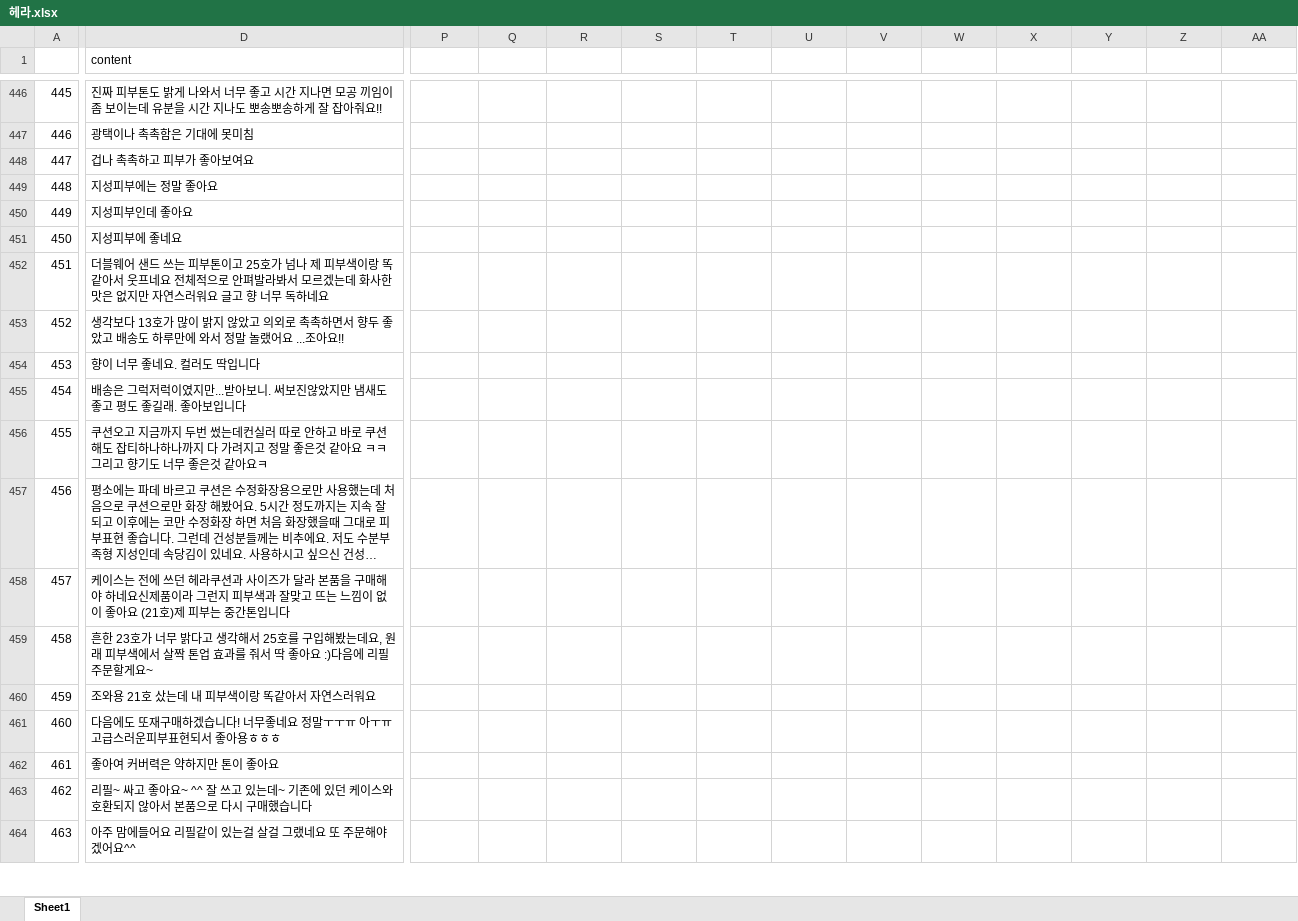
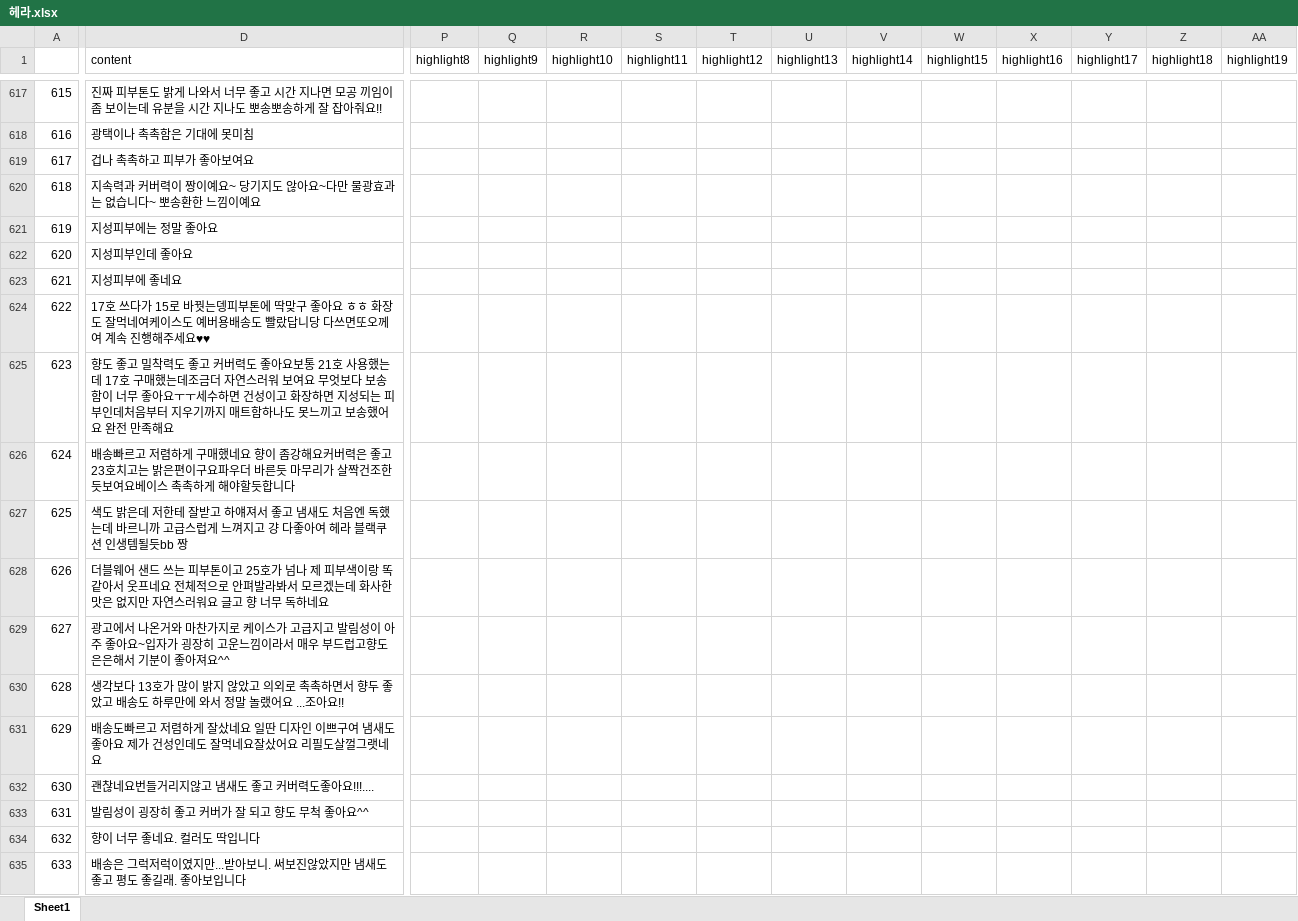
Before and after one commit to JosephTH/GA_Jupyter, an Excel workbook: 헤라.xlsx, sheet Sheet1, drawn as a sheet; only a part is shown, gaps mark what is left out; the shorter side is filled out with more unchanged rows; long unchanged cells end in …; values as stored, in another font and other column widths than the file's, no cell formats; rows hold the shown columns only; the diff covers the shown part only; the diff names each change by its address in the sheet, - before the commit and + after, or states it on an @@ line.

```diff
--- a/헤라.xlsx (sheet Sheet1)
+++ b/헤라.xlsx (sheet Sheet1)
-P1: (empty)
+P1: highlight8
-Q1: (empty)
+Q1: highlight9
-R1: (empty)
+R1: highlight10
-S1: (empty)
+S1: highlight11
-T1: (empty)
+T1: highlight12
-U1: (empty)
+U1: highlight13
-V1: (empty)
+V1: highlight14
-W1: (empty)
+W1: highlight15
-X1: (empty)
+X1: highlight16
-Y1: (empty)
+Y1: highlight17
-Z1: (empty)
+Z1: highlight18
-AA1: (empty)
+AA1: highlight19
@@ column A renumbered between rows 2 and 664 @@
+row 620: 618 | 지속력과 커버력이 짱이예요~ 당기지도 않아요~다만 물광효과는 없습니다~ 뽀송환한 느낌이예요
+row 624: 622 | 17호 쓰다가 15로 바꿧는뎅피부톤에 딱맞구 좋아요 ㅎㅎ 화장도 잘먹네여케이스도 예버용배송도 빨랐답니당 다쓰면또오께여 계속 진행해주세요♥♥
+row 625: 623 | 향도 좋고 밀착력도 좋고 커버력도 좋아요보통 21호 사용했는데 17호 구매했는데조금더 자연스러워 보여요 무엇보다 보송함이 너무 좋아요ㅜㅜ세수하면 건성이고 화장하면 지성되는 피부인데처음부터 지우기까지 매트함하나도 못느끼고 보송했어요 완전 만족해요
+row 626: 624 | 배송빠르고 저렴하게 구매했네요 향이 좀강해요커버력은 좋고 23호치고는 밝은편이구요파우더 바른듯 마무리가 살짝건조한 듯보여요베이스 촉촉하게 해야할듯합니다
+row 627: 625 | 색도 밝은데 저한테 잘받고 하얘져서 좋고 냄새도 처음엔 독했는데 바르니까 고급스럽게 느껴지고 걍 다좋아여 헤라 블랙쿠션 인생템될듯bb 짱
+row 629: 627 | 광고에서 나온거와 마찬가지로 케이스가 고급지고 발림성이 아주 좋아요~입자가 굉장히 고운느낌이라서 매우 부드럽고향도 은은해서 기분이 좋아져요^^
+row 631: 629 | 배송도빠르고 저렴하게 잘샀네요 일딴 디자인 이쁘구여 냄새도 좋아요 제가 건성인데도 잘먹네요잘샀어요 리필도살껄그랫네요
+row 632: 630 | 괜찮네요번들거리지않고 냄새도 좋고 커버력도좋아요!!!....
+row 633: 631 | 발림성이 굉장히 좋고 커버가 잘 되고 향도 무척 좋아요^^
```
Also changed, not shown: 190 added rows and 5 edited cells elsewhere in this sheet, cell formats, 입생로랑.xlsx, 제이앤코슈.xlsx, 2 other files.
